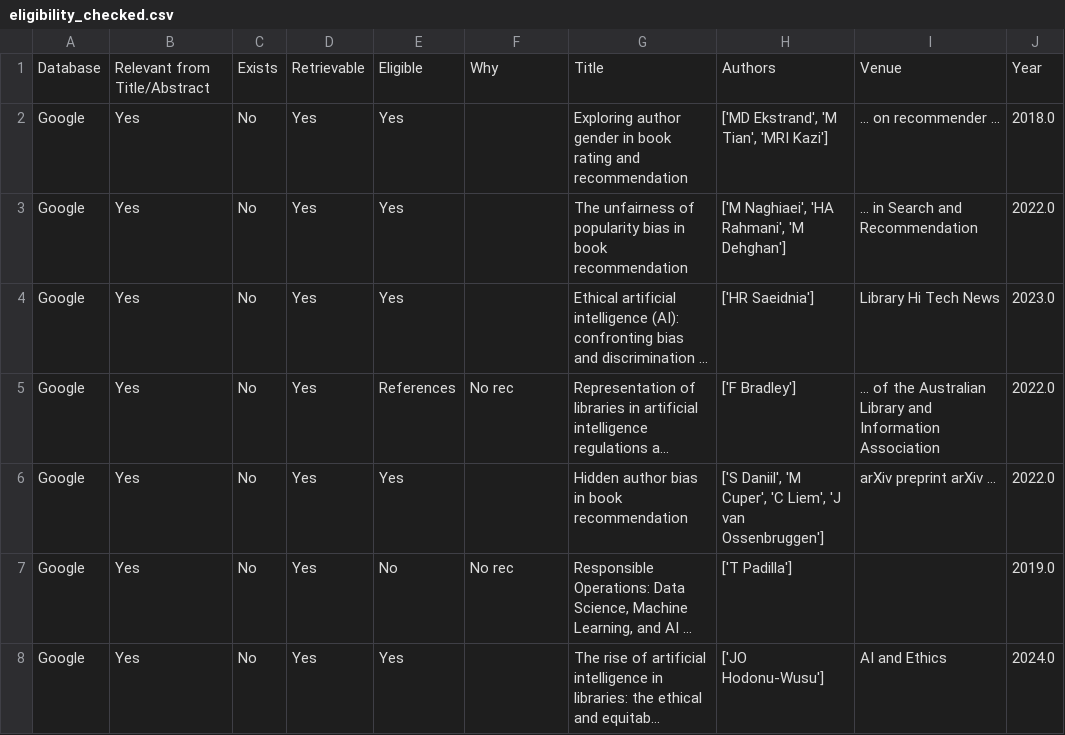
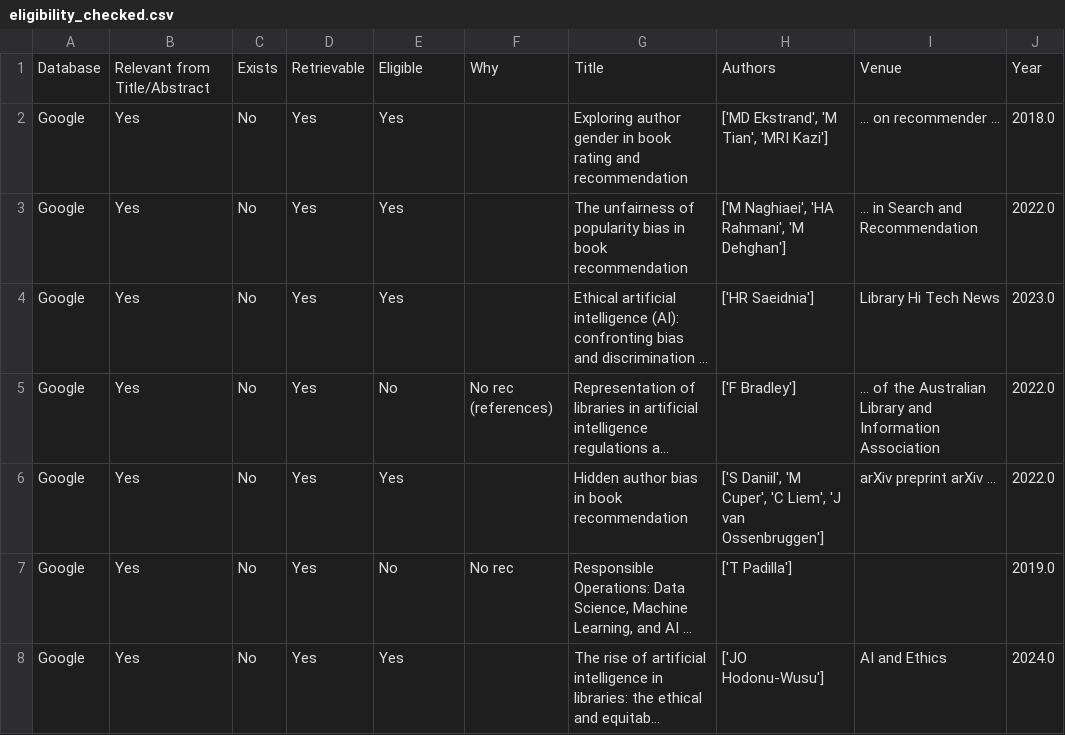
Before and after one commit to SavvinaDaniil/BiasInBookRecommendationSurvey, a CSV file: datasets/eligibility_checked.csv, drawn as a sheet; only a part is shown; long unchanged cells end in …; the diff names each change by its address in the sheet, - before the commit and + after, or states it on an @@ line.

```diff
--- a/datasets/eligibility_checked.csv
+++ b/datasets/eligibility_checked.csv
-E5: References
+E5: No
-F5: No rec
+F5: No rec (references)
```
Also changed, not shown: 13 other files.
